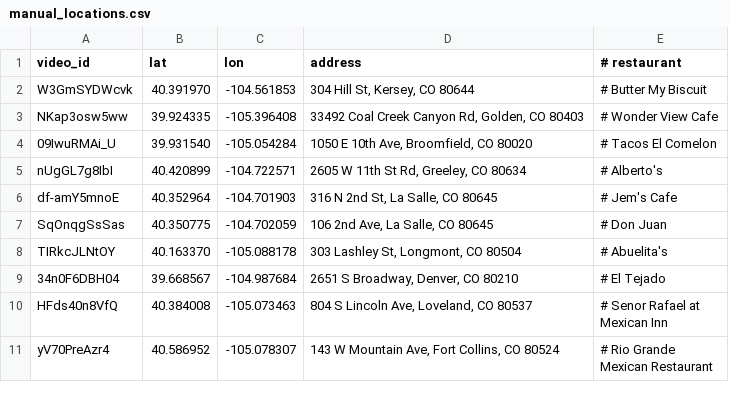
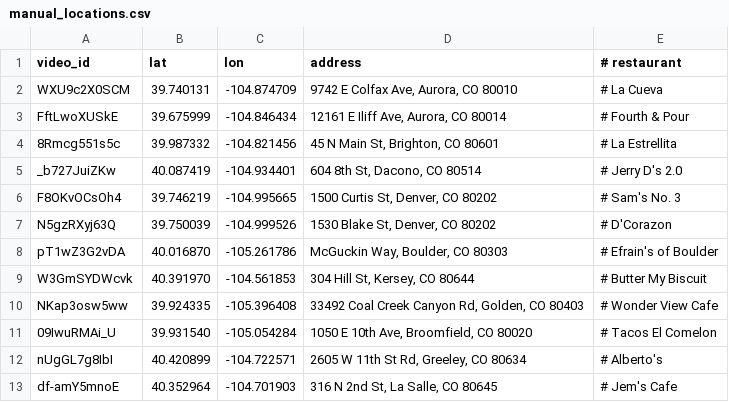
Before and after one commit to mattastone/colorado-green-chili, a CSV file: manual_locations.csv, drawn as a sheet; only a part is shown; the shorter side is filled out with more unchanged rows; the diff names each change by its address in the sheet, - before the commit and + after, or states it on an @@ line.

```diff
--- a/manual_locations.csv
+++ b/manual_locations.csv
+row 2: WXU9c2X0SCM | 39.740131 | -104.874709 | 9742 E Colfax Ave, Aurora, CO 80010 | # La Cueva
+row 3: FftLwoXUSkE | 39.675999 | -104.846434 | 12161 E Iliff Ave, Aurora, CO 80014 | # Fourth & Pour
+row 4: 8Rmcg551s5c | 39.987332 | -104.821456 | 45 N Main St, Brighton, CO 80601 | # La Estrellita
+row 5: _b727JuiZKw | 40.087419 | -104.934401 | 604 8th St, Dacono, CO 80514 | # Jerry D's 2.0
+row 6: F8OKvOCsOh4 | 39.746219 | -104.995665 | 1500 Curtis St, Denver, CO 80202 | # Sam's No. 3
+row 7: N5gzRXyj63Q | 39.750039 | -104.999526 | 1530 Blake St, Denver, CO 80202 | # D'Corazon
+row 8: pT1wZ3G2vDA | 40.016870 | -105.261786 | McGuckin Way, Boulder, CO 80303 | # Efrain's of Boulder
```
Also changed, not shown: out/reviews.csv, 9 other files.
